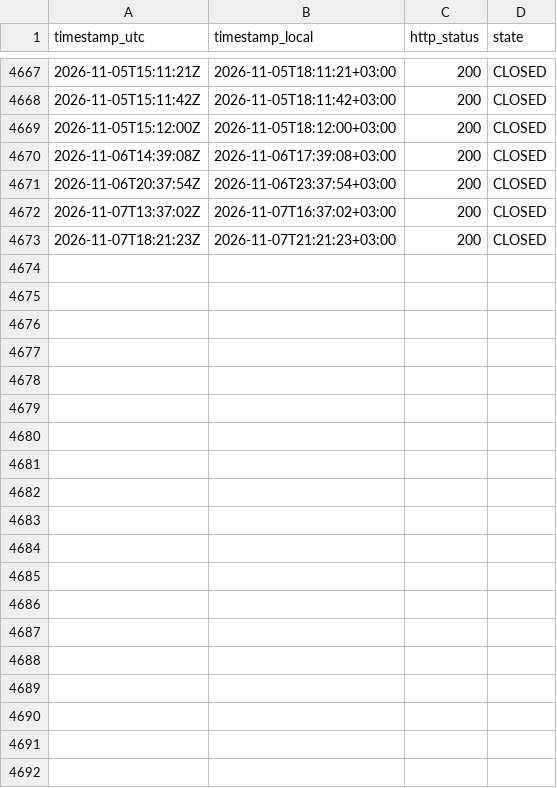
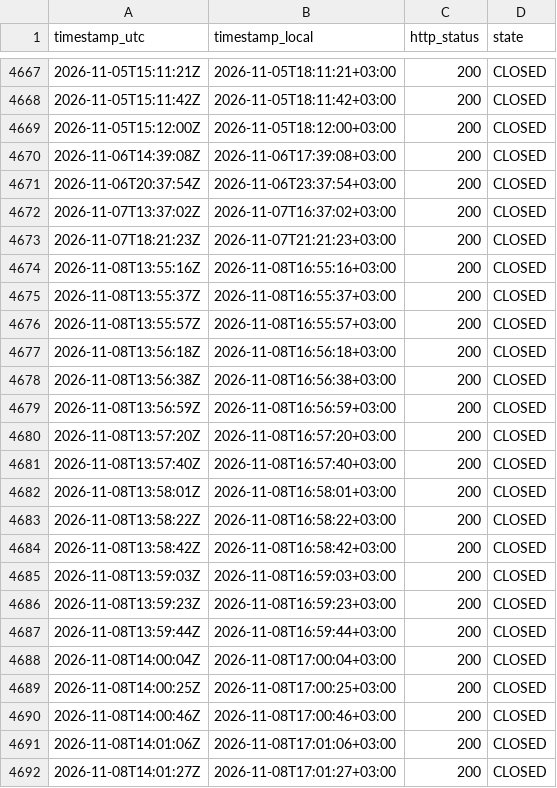
Before and after one commit to atalha1/islamweb-fatwa-notification, a CSV file: log/observations.csv, drawn as a sheet; only a part is shown, gaps mark what is left out; the diff covers the shown part only.

```diff
--- a/log/observations.csv
+++ b/log/observations.csv
@@ -4673 +4673,20 @@ timestamp_utc,timestamp_local,http_status,state
 2026-11-07T18:21:23Z,2026-11-07T21:21:23+03:00,200,CLOSED
+2026-11-08T13:55:16Z,2026-11-08T16:55:16+03:00,200,CLOSED
+2026-11-08T13:55:37Z,2026-11-08T16:55:37+03:00,200,CLOSED
+2026-11-08T13:55:57Z,2026-11-08T16:55:57+03:00,200,CLOSED
+2026-11-08T13:56:18Z,2026-11-08T16:56:18+03:00,200,CLOSED
+2026-11-08T13:56:38Z,2026-11-08T16:56:38+03:00,200,CLOSED
+2026-11-08T13:56:59Z,2026-11-08T16:56:59+03:00,200,CLOSED
+2026-11-08T13:57:20Z,2026-11-08T16:57:20+03:00,200,CLOSED
+2026-11-08T13:57:40Z,2026-11-08T16:57:40+03:00,200,CLOSED
+2026-11-08T13:58:01Z,2026-11-08T16:58:01+03:00,200,CLOSED
+2026-11-08T13:58:22Z,2026-11-08T16:58:22+03:00,200,CLOSED
+2026-11-08T13:58:42Z,2026-11-08T16:58:42+03:00,200,CLOSED
+2026-11-08T13:59:03Z,2026-11-08T16:59:03+03:00,200,CLOSED
+2026-11-08T13:59:23Z,2026-11-08T16:59:23+03:00,200,CLOSED
+2026-11-08T13:59:44Z,2026-11-08T16:59:44+03:00,200,CLOSED
+2026-11-08T14:00:04Z,2026-11-08T17:00:04+03:00,200,CLOSED
+2026-11-08T14:00:25Z,2026-11-08T17:00:25+03:00,200,CLOSED
+2026-11-08T14:00:46Z,2026-11-08T17:00:46+03:00,200,CLOSED
+2026-11-08T14:01:06Z,2026-11-08T17:01:06+03:00,200,CLOSED
+2026-11-08T14:01:27Z,2026-11-08T17:01:27+03:00,200,CLOSED
```
Also changed, not shown: 31 added rows elsewhere in this file, 1 other file.
